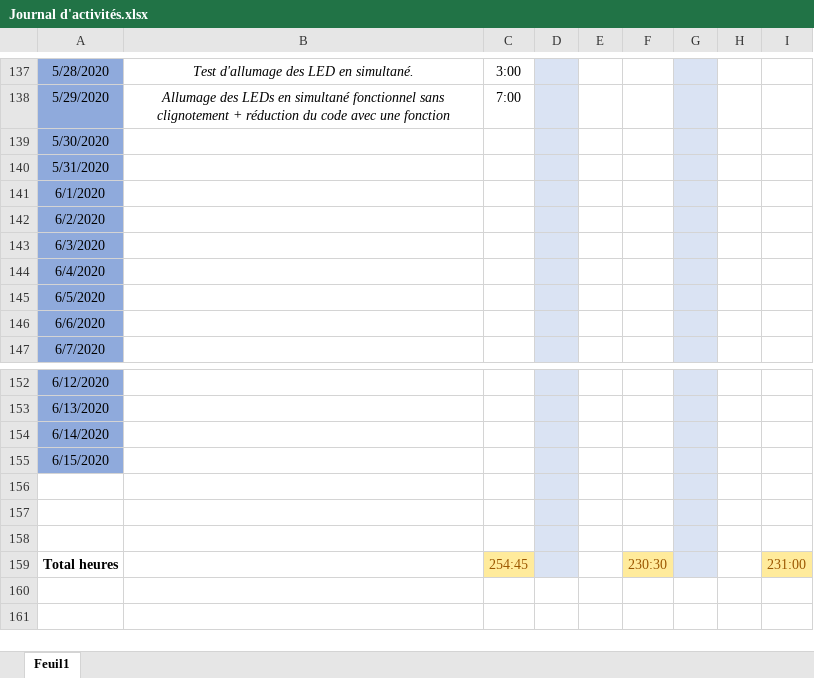
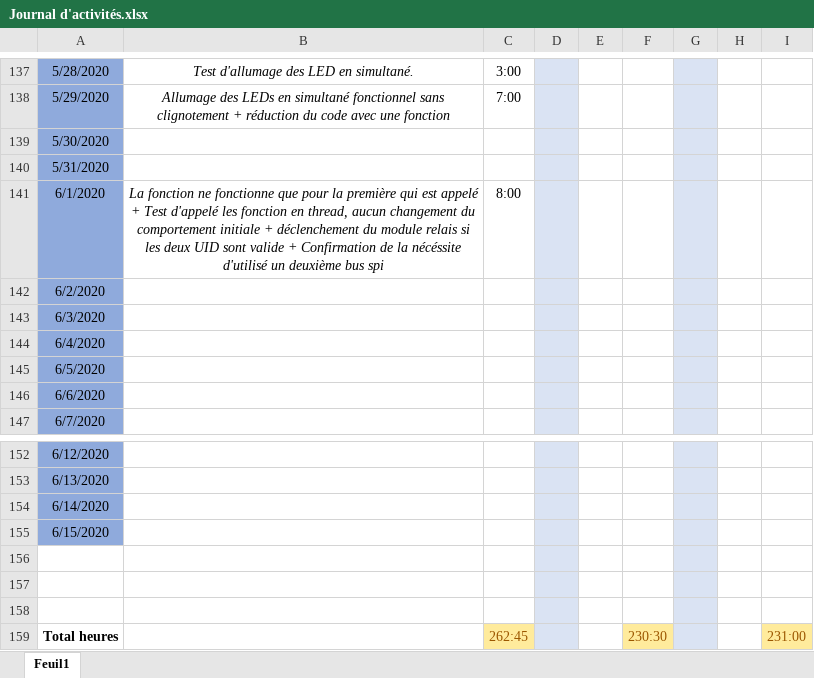
Before and after one commit to GuiguiMvn/Systeme-Escape-Game-Telethon, an Excel workbook: Commun/Journal d'activités.xlsx, sheet Feuil1, drawn as a sheet; only a part is shown, gaps mark what is left out; values as stored, in another font and other column widths than the file's, no borders; the diff names each change by its address in the sheet, - before the commit and + after, or states it on an @@ line.

Commit message:
Maj journal d'activité

```diff
--- a/Commun/Journal d'activités.xlsx (sheet Feuil1)
+++ b/Commun/Journal d'activités.xlsx (sheet Feuil1)
-B141: (empty)
+B141: La fonction ne fonctionne que pour la première qui est appelé + Test d'appelé les fonction en thread, aucun changement du comportement initiale + déclenchement du module relais si les deux UID sont valide + Confirmation de la nécéssite d'utilisé un deuxième bus spi
-C141: (empty)
+C141: 8:00
-C159: 254:45
+C159: 262:45
```
